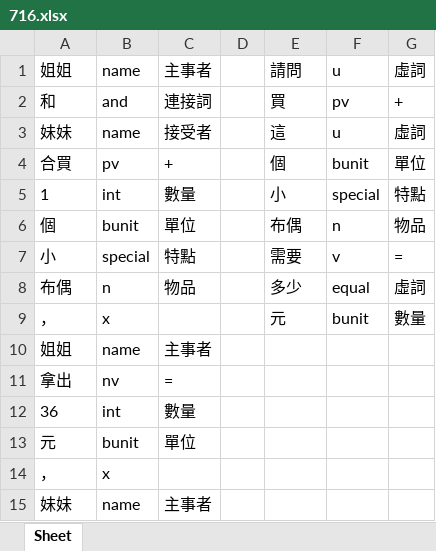
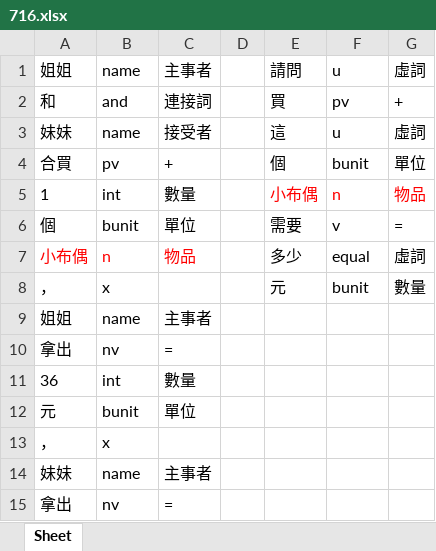
Before and after one commit to LakeFishing/ai-lab, an Excel workbook: data_excel/716.xlsx, sheet Sheet, drawn as a sheet; only a part is shown; the shorter side is filled out with more unchanged rows; values as stored, in another font and other column widths than the file's, no borders; removed rows and columns are numbered as before the commit, all else as after; the diff names each change by its address in the sheet, - before the commit and + after, or states it on an @@ line.

Commit message:
Docs: 更新excel檔
- 341.xlsx、404.xlsx、460.xlsx、499.xlsx、537.xlsx、674.xlsx、716.xlsx、856.xlsx、890.xlsx、932.xlsx、957.xlsx、975.xlsx

```diff
--- a/data_excel/716.xlsx (sheet Sheet)
+++ b/data_excel/716.xlsx (sheet Sheet)
-E5: 小
+E5: 小布偶
-E5:G5 text colour: black
+E5:G5 text colour: #FF0000
-F5: special
+F5: n
-G5: 特點
+G5: 物品
-E6: 布偶
+E6: 需要
-F6: n
+F6: v
-G6: 物品
+G6: =
-row 7: 小 | special | 特點 |  | 需要 | v | =
-A7: 布偶
+A7: 小布偶
-A7:C7 text colour: black
+A7:C7 text colour: #FF0000
```
Also changed, not shown: data_excel/341.xlsx, data_excel/856.xlsx, 9 other files.
